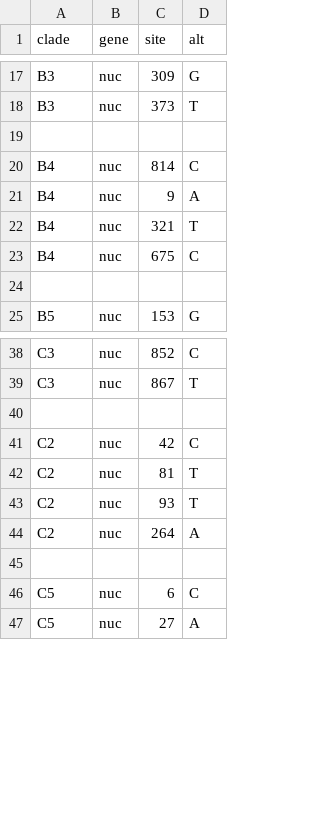
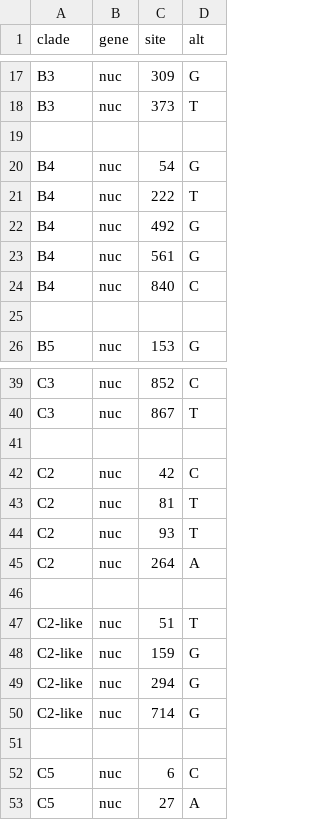
Before and after one commit to hodcroftlab/enterovirus_a71, a TSV file: vp1/config/clades_genome.tsv, drawn as a sheet; only a part is shown, gaps mark what is left out.

```diff
--- a/vp1/config/clades_genome.tsv
+++ b/vp1/config/clades_genome.tsv
@@ -19,6 +19,7 @@ B3	nuc	373	T
 
-B4	nuc	814	C
-B4	nuc	9	A
-B4	nuc	321	T
-B4	nuc	675	C
+B4	nuc	54	G
+B4	nuc	222	T
+B4	nuc	492	G
+B4	nuc	561	G
+B4	nuc	840	C
 
@@ -44,2 +45,7 @@ C2	nuc	93	T
 C2	nuc	264	A
+
+C2-like	nuc	51	T
+C2-like	nuc	159	G
+C2-like	nuc	294	G
+C2-like	nuc	714	G
 
```
Also changed, not shown: 1 other file.
